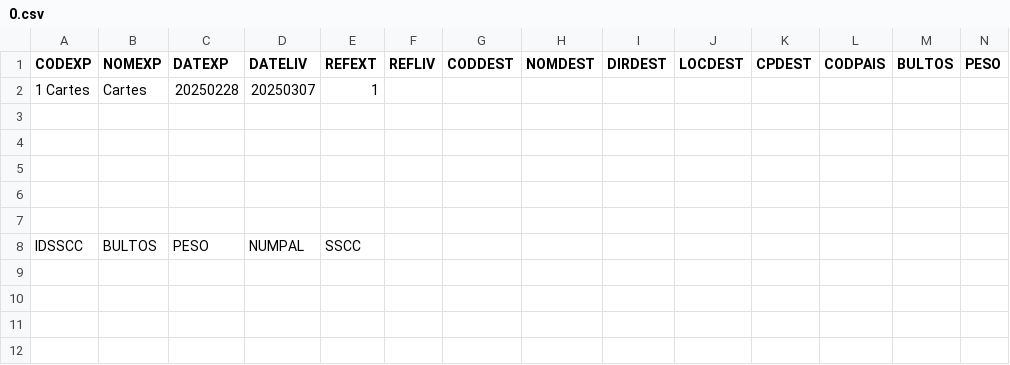
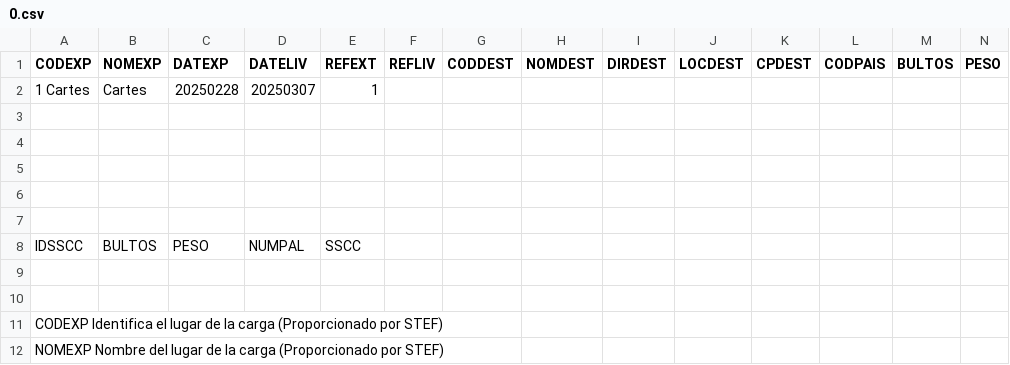
Before and after one commit to suzdalenko-dev/fp, a CSV file: ordinaria2/DAW/DAW05 dns/0.csv, drawn as a sheet; only a part is shown; rows hold the shown columns only; the diff names each change by its address in the sheet, - before the commit and + after, or states it on an @@ line.

```diff
--- a/ordinaria2/DAW/DAW05 dns/0.csv
+++ b/ordinaria2/DAW/DAW05 dns/0.csv
+row 9: (empty)
+row 10: (empty)
+row 11: CODEXP Identifica el lugar de la carga (Proporcionado por STEF)
+row 12: NOMEXP Nombre del lugar de la carga (Proporcionado por STEF)
```
Also changed, not shown: 2 other files.
